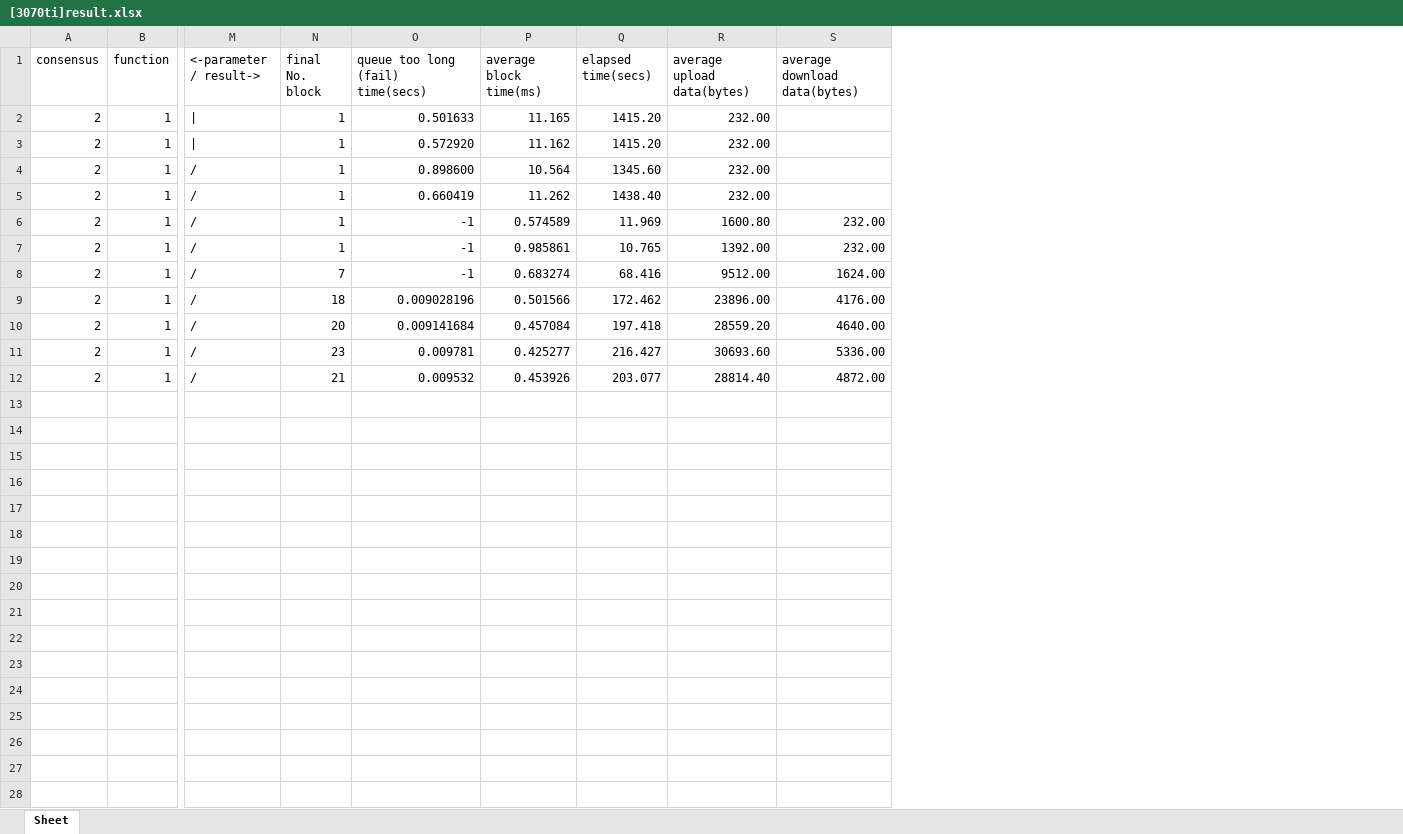
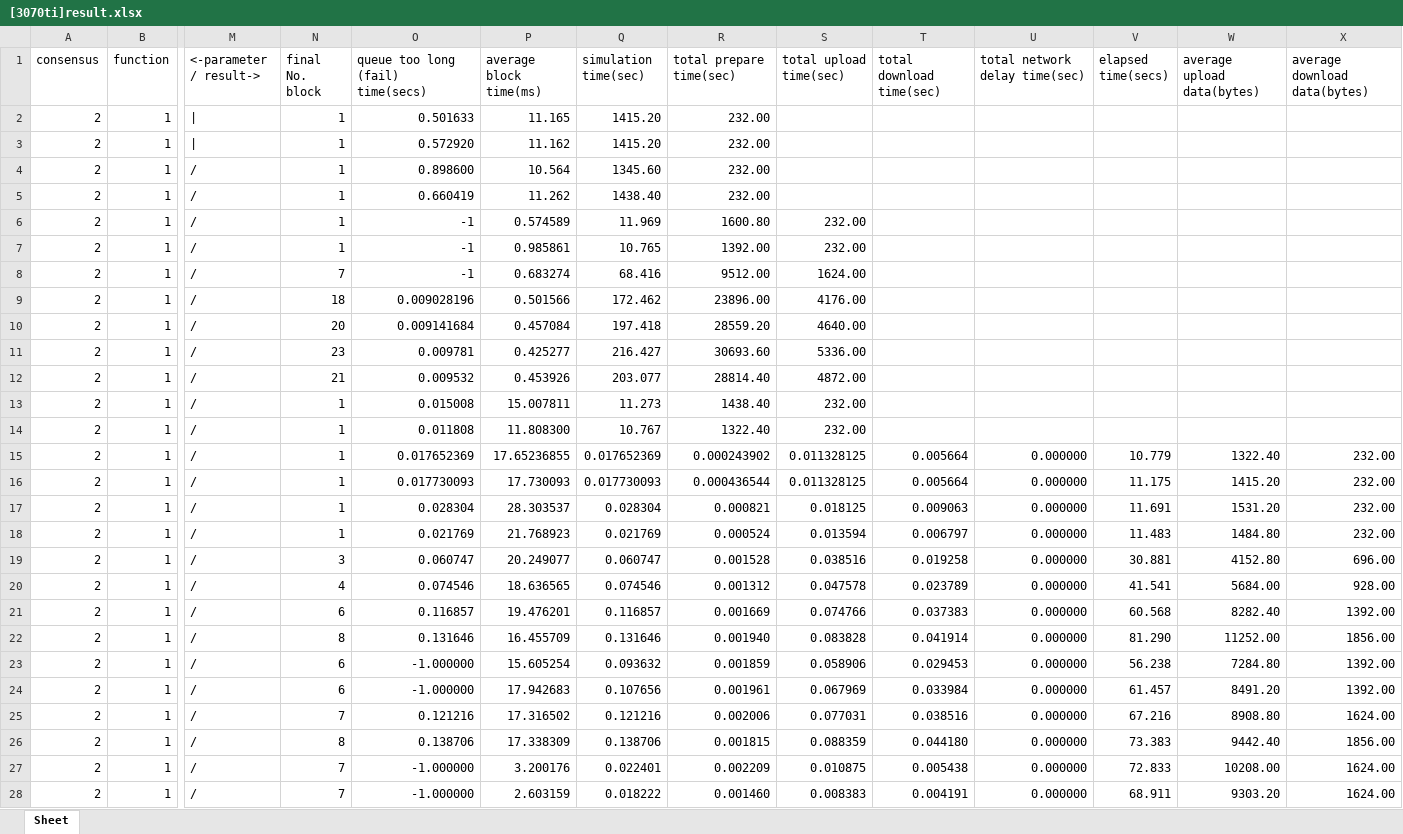
Before and after one commit to 0xGhost/FobSim, an Excel workbook: [3070ti]result.xlsx, sheet Sheet, drawn as a sheet; only a part is shown, gaps mark what is left out; values as stored, in another font and other column widths than the file's, no borders; addresses are those after the commit; rows hold the shown columns only; the diff names each change by its address in the sheet, - before the commit and + after, or states it on an @@ line.

Commit message:
bandwidth update and more result related to time

```diff
--- a/[3070ti]result.xlsx (sheet Sheet)
+++ b/[3070ti]result.xlsx (sheet Sheet)
+column S (total upload time(sec)), rows 6-12: 232.00 | 232.00 | 1624.00 | 4176.00 | 4640.00 | 5336.00 | 4872.00
+column T (total download time(sec)), empty
+column U (total network delay time(sec)), empty
+column V (elapsed time(secs)), empty
+column W (average upload data(bytes)), empty
-Q1: elapsed time(secs)
+Q1: simulation time(sec)
-R1: average upload data(bytes)
+R1: total prepare time(sec)
-X6:X7 (average download data(bytes)): 232.00
+X6:X7 (average download data(bytes)): (empty)
-X8 (average download data(bytes)): 1624.00
+X8 (average download data(bytes)): (empty)
-X9 (average download data(bytes)): 4176.00
+X9 (average download data(bytes)): (empty)
-X10 (average download data(bytes)): 4640.00
+X10 (average download data(bytes)): (empty)
-X11 (average download data(bytes)): 5336.00
+X11 (average download data(bytes)): (empty)
-X12 (average download data(bytes)): 4872.00
+X12 (average download data(bytes)): (empty)
+row 13: 2 | 1 | / | 1 | 0.015008 | 15.007811 | 11.273 | 1438.40 | 232.00
+row 14: 2 | 1 | / | 1 | 0.011808 | 11.808300 | 10.767 | 1322.40 | 232.00
+row 15: 2 | 1 | / | 1 | 0.017652369 | 17.65236855 | 0.017652369 | 0.000243902 | 0.011328125 | 0.005664 | 0.000000 | 10.779 | 1322.40 | 232.00
+row 16: 2 | 1 | / | 1 | 0.017730093 | 17.730093 | 0.017730093 | 0.000436544 | 0.011328125 | 0.005664 | 0.000000 | 11.175 | 1415.20 | 232.00
+row 17: 2 | 1 | / | 1 | 0.028304 | 28.303537 | 0.028304 | 0.000821 | 0.018125 | 0.009063 | 0.000000 | 11.691 | 1531.20 | 232.00
+row 18: 2 | 1 | / | 1 | 0.021769 | 21.768923 | 0.021769 | 0.000524 | 0.013594 | 0.006797 | 0.000000 | 11.483 | 1484.80 | 232.00
+row 19: 2 | 1 | / | 3 | 0.060747 | 20.249077 | 0.060747 | 0.001528 | 0.038516 | 0.019258 | 0.000000 | 30.881 | 4152.80 | 696.00
+row 20: 2 | 1 | / | 4 | 0.074546 | 18.636565 | 0.074546 | 0.001312 | 0.047578 | 0.023789 | 0.000000 | 41.541 | 5684.00 | 928.00
+row 21: 2 | 1 | / | 6 | 0.116857 | 19.476201 | 0.116857 | 0.001669 | 0.074766 | 0.037383 | 0.000000 | 60.568 | 8282.40 | 1392.00
+row 22: 2 | 1 | / | 8 | 0.131646 | 16.455709 | 0.131646 | 0.001940 | 0.083828 | 0.041914 | 0.000000 | 81.290 | 11252.00 | 1856.00
+row 23: 2 | 1 | / | 6 | -1.000000 | 15.605254 | 0.093632 | 0.001859 | 0.058906 | 0.029453 | 0.000000 | 56.238 | 7284.80 | 1392.00
+row 24: 2 | 1 | / | 6 | -1.000000 | 17.942683 | 0.107656 | 0.001961 | 0.067969 | 0.033984 | 0.000000 | 61.457 | 8491.20 | 1392.00
+row 25: 2 | 1 | / | 7 | 0.121216 | 17.316502 | 0.121216 | 0.002006 | 0.077031 | 0.038516 | 0.000000 | 67.216 | 8908.80 | 1624.00
+row 26: 2 | 1 | / | 8 | 0.138706 | 17.338309 | 0.138706 | 0.001815 | 0.088359 | 0.044180 | 0.000000 | 73.383 | 9442.40 | 1856.00
+row 27: 2 | 1 | / | 7 | -1.000000 | 3.200176 | 0.022401 | 0.002209 | 0.010875 | 0.005438 | 0.000000 | 72.833 | 10208.00 | 1624.00
+row 28: 2 | 1 | / | 7 | -1.000000 | 2.603159 | 0.018222 | 0.001460 | 0.008383 | 0.004191 | 0.000000 | 68.911 | 9303.20 | 1624.00
```
Also changed, not shown: 8 other files.
